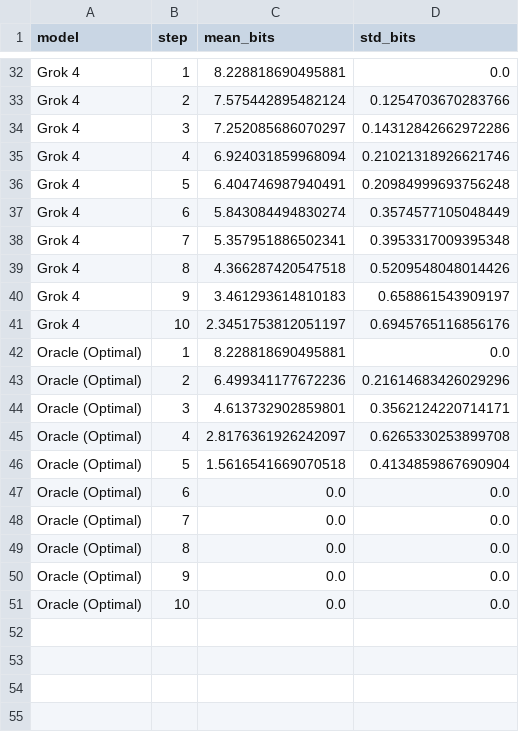
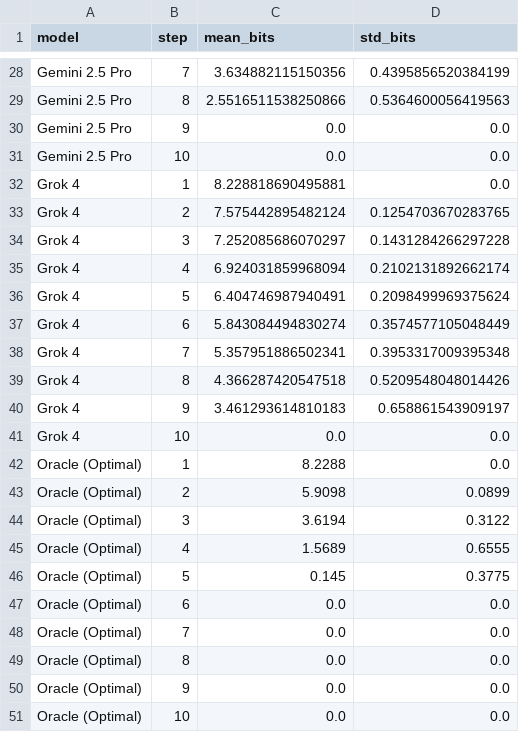
Before and after one commit to SanchayanDutta/Zippy-Bag, a CSV file: 300-kary-oqa-dataset/plots/kary300_summary_30targets.csv, drawn as a sheet; only a part is shown, gaps mark what is left out; the diff covers the shown part only; the diff names each change by its address in the sheet, - before the commit and + after, or states it on an @@ line.

```diff
--- a/300-kary-oqa-dataset/plots/kary300_summary_30targets.csv
+++ b/300-kary-oqa-dataset/plots/kary300_summary_30targets.csv
+row 28: Gemini 2.5 Pro | 7 | 3.634882115150356 | 0.4395856520384199
@@ row 19 moved to row 29: Gemini 2.5 Pro @@
+row 30: Gemini 2.5 Pro | 9 | 0.0 | 0.0
+row 31: Gemini 2.5 Pro | 10 | 0.0 | 0.0
-D33 (std_bits): 0.1254703670283766
+D33 (std_bits): 0.1254703670283765
-D34 (std_bits): 0.14312842662972286
+D34 (std_bits): 0.1431284266297228
-D35 (std_bits): 0.21021318926621746
+D35 (std_bits): 0.2102131892662174
-D36 (std_bits): 0.20984999693756248
+D36 (std_bits): 0.2098499969375624
-C41 (mean_bits): 2.3451753812051197
+C41 (mean_bits): 0.0
-D41 (std_bits): 0.6945765116856176
+D41 (std_bits): 0.0
-C42 (mean_bits): 8.228818690495881
+C42 (mean_bits): 8.2288
-C43 (mean_bits): 6.499341177672236
+C43 (mean_bits): 5.9098
-D43 (std_bits): 0.21614683426029296
+D43 (std_bits): 0.0899
-C44 (mean_bits): 4.613732902859801
+C44 (mean_bits): 3.6194
-D44 (std_bits): 0.3562124220714171
+D44 (std_bits): 0.3122
-C45 (mean_bits): 2.8176361926242097
+C45 (mean_bits): 1.5689
-D45 (std_bits): 0.6265330253899708
+D45 (std_bits): 0.6555
-C46 (mean_bits): 1.5616541669070518
+C46 (mean_bits): 0.145
-D46 (std_bits): 0.4134859867690904
+D46 (std_bits): 0.3775
```
Also changed, not shown: 14 added rows, 17 removed rows, 2 moved rows and 9 edited cells elsewhere in this file, 300-kary-oqa-dataset/plots/gemini_2_5_pro_summary.csv, 300-kary-oqa-dataset/plots/gpt5_summary.csv, 10 other files.
